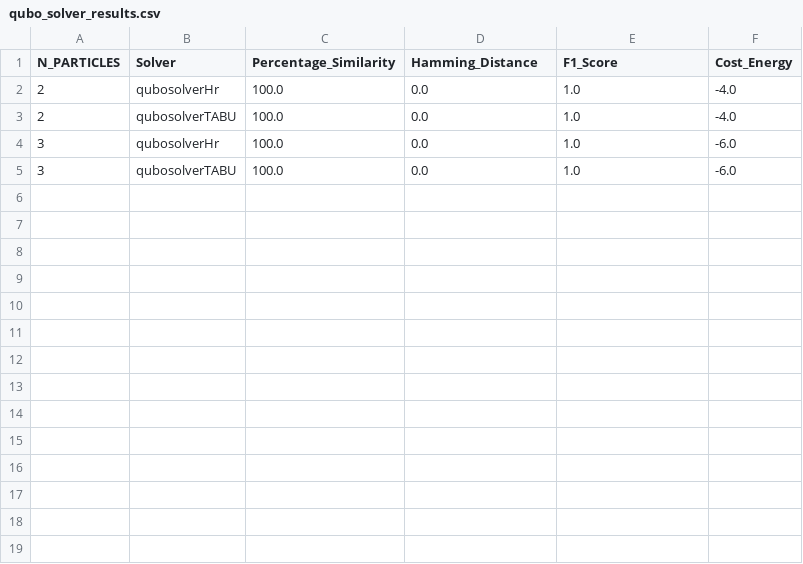
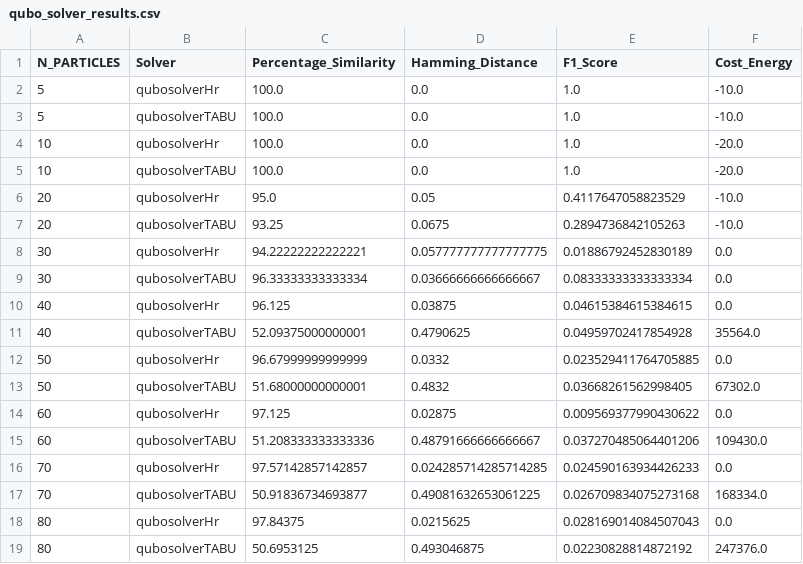
Before and after one commit to vitahehe/quantum-ocean-sdk, a CSV file: qubo_solver_results.csv, drawn as a sheet.

Commit message:
solution accuracy measurments for hybrid, simulated annealing and quantum QUBOsolvers

```diff
--- a/qubo_solver_results.csv
+++ b/qubo_solver_results.csv
@@ -1,5 +1,19 @@
 N_PARTICLES,Solver,Percentage_Similarity,Hamming_Distance,F1_Score,Cost_Energy
-2,qubosolverHr,100.0,0.0,1.0,-4.0
-2,qubosolverTABU,100.0,0.0,1.0,-4.0
-3,qubosolverHr,100.0,0.0,1.0,-6.0
-3,qubosolverTABU,100.0,0.0,1.0,-6.0
+5,qubosolverHr,100.0,0.0,1.0,-10.0
+5,qubosolverTABU,100.0,0.0,1.0,-10.0
+10,qubosolverHr,100.0,0.0,1.0,-20.0
+10,qubosolverTABU,100.0,0.0,1.0,-20.0
+20,qubosolverHr,95.0,0.05,0.4117647058823529,-10.0
+20,qubosolverTABU,93.25,0.0675,0.2894736842105263,-10.0
+30,qubosolverHr,94.22222222222221,0.057777777777777775,0.01886792452830189,0.0
+30,qubosolverTABU,96.33333333333334,0.03666666666666667,0.08333333333333334,0.0
+40,qubosolverHr,96.125,0.03875,0.04615384615384615,0.0
+40,qubosolverTABU,52.09375000000001,0.4790625,0.04959702417854928,35564.0
+50,qubosolverHr,96.67999999999999,0.0332,0.023529411764705885,0.0
+50,qubosolverTABU,51.68000000000001,0.4832,0.03668261562998405,67302.0
+60,qubosolverHr,97.125,0.02875,0.009569377990430622,0.0
+60,qubosolverTABU,51.208333333333336,0.48791666666666667,0.037270485064401206,109430.0
+70,qubosolverHr,97.57142857142857,0.024285714285714285,0.024590163934426233,0.0
+70,qubosolverTABU,50.91836734693877,0.49081632653061225,0.026709834075273168,168334.0
+80,qubosolverHr,97.84375,0.0215625,0.028169014084507043,0.0
+80,qubosolverTABU,50.6953125,0.493046875,0.02230828814872192,247376.0
```
Also changed, not shown: 2 other files.
